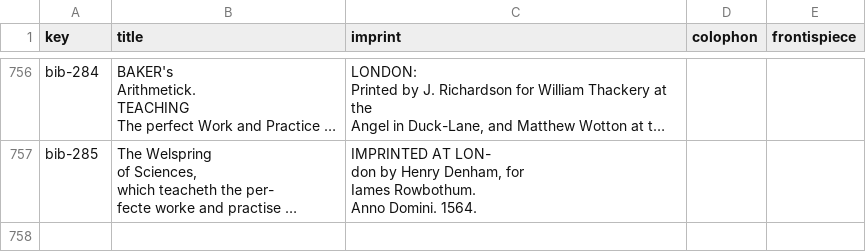
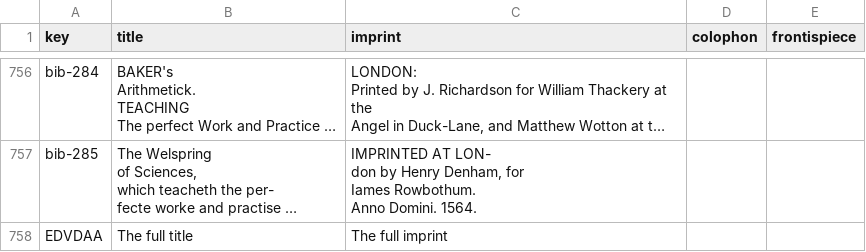
Before and after one commit to Euclides-EM/elements-resource-box, a CSV file: public/docs/paratext_transcriptions.csv, drawn as a sheet; only a part is shown, gaps mark what is left out; long unchanged cells end in …; the diff names each change by its address in the sheet, - before the commit and + after, or states it on an @@ line.

```diff
--- a/public/docs/paratext_transcriptions.csv
+++ b/public/docs/paratext_transcriptions.csv
+row 758: EDVDAA | The full title | The full imprint
```
Also changed, not shown: public/docs/corpuses.csv, public/docs/items_print.csv, 3 other files.
